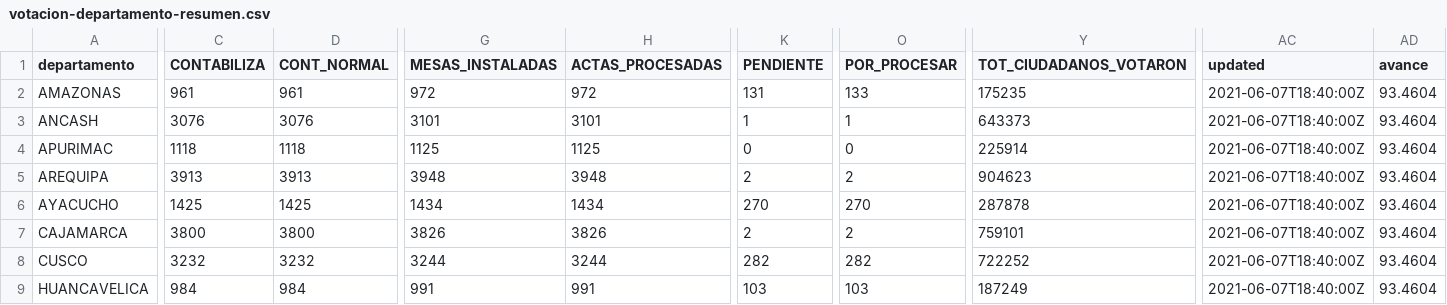
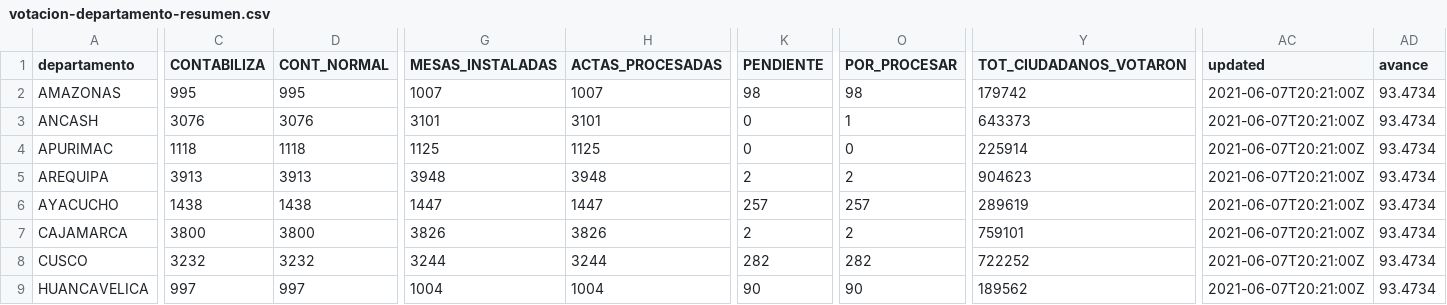
Before and after one commit to jmcastagnetto/2021-segunda-vuelta-eleccion-presidencial-peru, a CSV file: datos/departamentos/votacion-departamento-resumen.csv, drawn as a sheet; only a part is shown, gaps mark what is left out; the diff covers the shown part only; the diff names each change by its address in the sheet, - before the commit and + after, or states it on an @@ line.

```diff
--- a/datos/departamentos/votacion-departamento-resumen.csv
+++ b/datos/departamentos/votacion-departamento-resumen.csv
-C2 (CONTABILIZA): 961
+C2 (CONTABILIZA): 995
-D2 (CONT_NORMAL): 961
+D2 (CONT_NORMAL): 995
-G2 (MESAS_INSTALADAS): 972
+G2 (MESAS_INSTALADAS): 1007
-H2 (ACTAS_PROCESADAS): 972
+H2 (ACTAS_PROCESADAS): 1007
-K2 (PENDIENTE): 131
+K2 (PENDIENTE): 98
-O2 (POR_PROCESAR): 133
+O2 (POR_PROCESAR): 98
-Y2 (TOT_CIUDADANOS_VOTARON): 175235
+Y2 (TOT_CIUDADANOS_VOTARON): 179742
-AC2:AC9 (updated): 2021-06-07T18:40:00Z
+AC2:AC9 (updated): 2021-06-07T20:21:00Z
-AD2:AD9 (avance): 93.4604
+AD2:AD9 (avance): 93.4734
-K3 (PENDIENTE): 1
+K3 (PENDIENTE): 0
-C6 (CONTABILIZA): 1425
+C6 (CONTABILIZA): 1438
-D6 (CONT_NORMAL): 1425
+D6 (CONT_NORMAL): 1438
-G6 (MESAS_INSTALADAS): 1434
+G6 (MESAS_INSTALADAS): 1447
-H6 (ACTAS_PROCESADAS): 1434
+H6 (ACTAS_PROCESADAS): 1447
-K6 (PENDIENTE): 270
+K6 (PENDIENTE): 257
-O6 (POR_PROCESAR): 270
+O6 (POR_PROCESAR): 257
-Y6 (TOT_CIUDADANOS_VOTARON): 287878
+Y6 (TOT_CIUDADANOS_VOTARON): 289619
-C9 (CONTABILIZA): 984
+C9 (CONTABILIZA): 997
-D9 (CONT_NORMAL): 984
+D9 (CONT_NORMAL): 997
-G9 (MESAS_INSTALADAS): 991
+G9 (MESAS_INSTALADAS): 1004
-H9 (ACTAS_PROCESADAS): 991
+H9 (ACTAS_PROCESADAS): 1004
-K9 (PENDIENTE): 103
+K9 (PENDIENTE): 90
-O9 (POR_PROCESAR): 103
+O9 (POR_PROCESAR): 90
-Y9 (TOT_CIUDADANOS_VOTARON): 187249
+Y9 (TOT_CIUDADANOS_VOTARON): 189562
```
Also changed, not shown: 103 edited cells elsewhere in this file, datos/departamentos/votacion-departamento-participacion.csv, datos/departamentos/votacion-departamento-resultados.csv, 2 other files.
